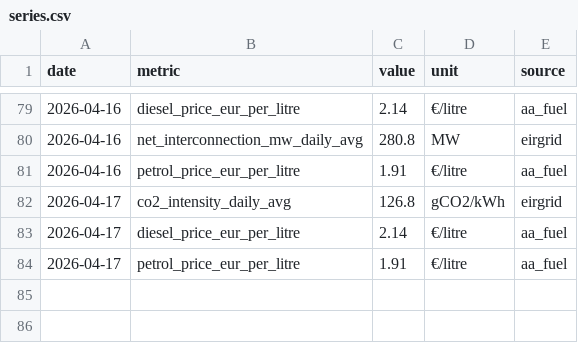
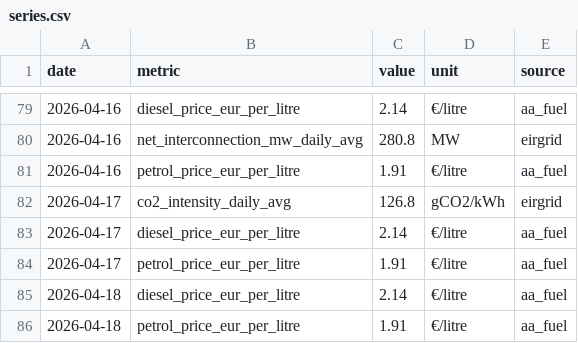
Before and after one commit to farrelltom/ireland-energy-dashboard, a CSV file: data/canonical/series.csv, drawn as a sheet; only a part is shown, gaps mark what is left out; the diff names each change by its address in the sheet, - before the commit and + after, or states it on an @@ line.

```diff
--- a/data/canonical/series.csv
+++ b/data/canonical/series.csv
+row 85: 2026-04-18 | diesel_price_eur_per_litre | 2.14 | €/litre | aa_fuel
+row 86: 2026-04-18 | petrol_price_eur_per_litre | 1.91 | €/litre | aa_fuel
```
Also changed, not shown: data/canonical/tariffs.csv, 2 other files.
